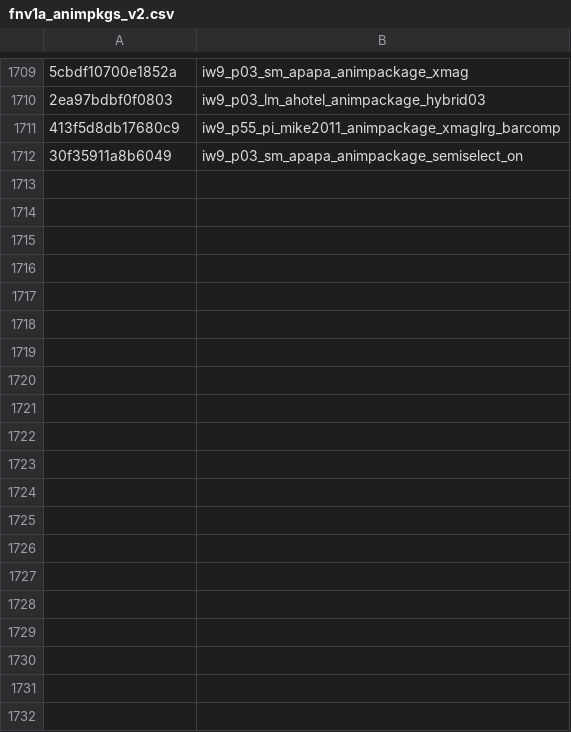
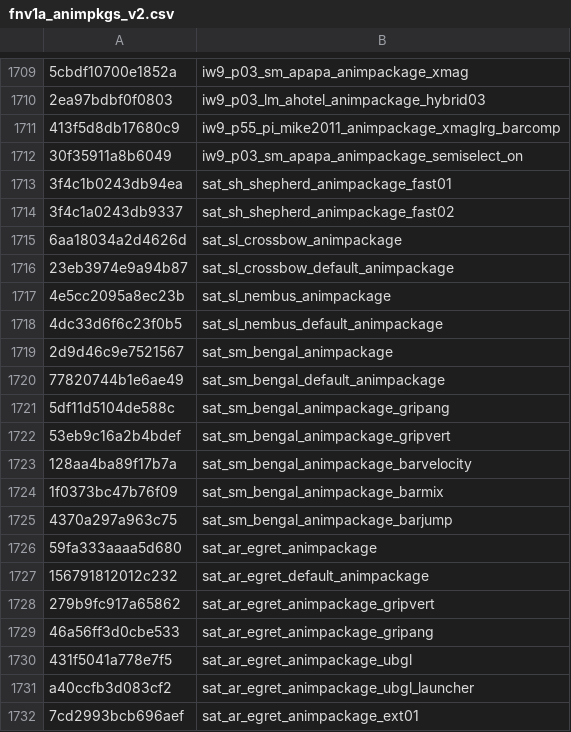
Before and after one commit to defaultactor/cod-name-db, a CSV file: csv/fnv1a_animpkgs_v2.csv, drawn as a sheet; only a part is shown, gaps mark what is left out; the diff covers the shown part only; the diff names each change by its address in the sheet, - before the commit and + after, or states it on an @@ line.

```diff
--- a/csv/fnv1a_animpkgs_v2.csv
+++ b/csv/fnv1a_animpkgs_v2.csv
+row 1713: 3f4c1b0243db94ea | sat_sh_shepherd_animpackage_fast01
+row 1714: 3f4c1a0243db9337 | sat_sh_shepherd_animpackage_fast02
+row 1715: 6aa18034a2d4626d | sat_sl_crossbow_animpackage
+row 1716: 23eb3974e9a94b87 | sat_sl_crossbow_default_animpackage
+row 1717: 4e5cc2095a8ec23b | sat_sl_nembus_animpackage
+row 1718: 4dc33d6f6c23f0b5 | sat_sl_nembus_default_animpackage
+row 1719: 2d9d46c9e7521567 | sat_sm_bengal_animpackage
+row 1720: 77820744b1e6ae49 | sat_sm_bengal_default_animpackage
+row 1721: 5df11d5104de588c | sat_sm_bengal_animpackage_gripang
+row 1722: 53eb9c16a2b4bdef | sat_sm_bengal_animpackage_gripvert
+row 1723: 128aa4ba89f17b7a | sat_sm_bengal_animpackage_barvelocity
+row 1724: 1f0373bc47b76f09 | sat_sm_bengal_animpackage_barmix
+row 1725: 4370a297a963c75 | sat_sm_bengal_animpackage_barjump
+row 1726: 59fa333aaaa5d680 | sat_ar_egret_animpackage
+row 1727: 156791812012c232 | sat_ar_egret_default_animpackage
+row 1728: 279b9fc917a65862 | sat_ar_egret_animpackage_gripvert
+row 1729: 46a56ff3d0cbe533 | sat_ar_egret_animpackage_gripang
+row 1730: 431f5041a778e7f5 | sat_ar_egret_animpackage_ubgl
+row 1731: a40ccfb3d083cf2 | sat_ar_egret_animpackage_ubgl_launcher
+row 1732: 7cd2993bcb696aef | sat_ar_egret_animpackage_ext01
```
Also changed, not shown: 32 added rows elsewhere in this file, csv/fnv1a_soundbanks_aliases_v2.csv, csv/fnv1a_soundbanks_v2.csv.
